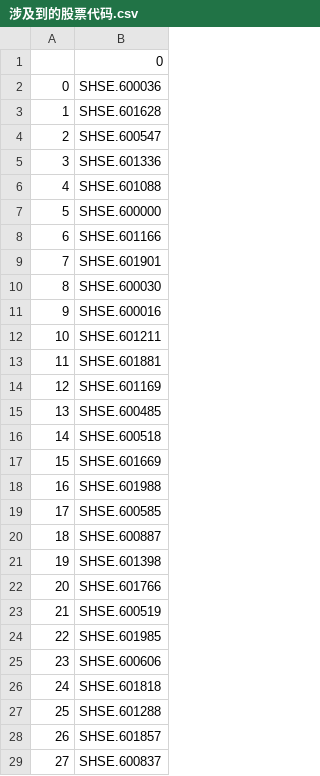
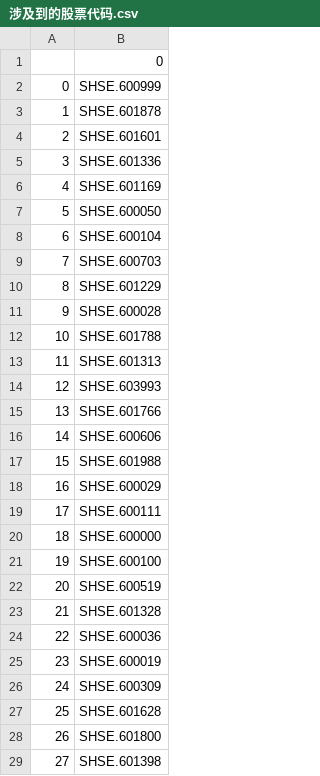
Before and after one commit to 08zhangyi/multi-factor-gm-wind-joinquant, a CSV file: 掘金多因子开发测试/多因子机器学习选股策略/data/涉及到的股票代码.csv, drawn as a sheet; only a part is shown; the diff covers the shown part only.

```diff
--- a/掘金多因子开发测试/多因子机器学习选股策略/data/涉及到的股票代码.csv
+++ b/掘金多因子开发测试/多因子机器学习选股策略/data/涉及到的股票代码.csv
@@ -1,29 +1,29 @@
 ,0
-0,SHSE.600036
-1,SHSE.601628
-2,SHSE.600547
+0,SHSE.600999
+1,SHSE.601878
+2,SHSE.601601
 3,SHSE.601336
-4,SHSE.601088
-5,SHSE.600000
-6,SHSE.601166
-7,SHSE.601901
-8,SHSE.600030
-9,SHSE.600016
-10,SHSE.601211
-11,SHSE.601881
-12,SHSE.601169
-13,SHSE.600485
-14,SHSE.600518
-15,SHSE.601669
-16,SHSE.601988
-17,SHSE.600585
-18,SHSE.600887
-19,SHSE.601398
-20,SHSE.601766
-21,SHSE.600519
-22,SHSE.601985
-23,SHSE.600606
-24,SHSE.601818
-25,SHSE.601288
-26,SHSE.601857
-27,SHSE.600837
+4,SHSE.601169
+5,SHSE.600050
+6,SHSE.600104
+7,SHSE.600703
+8,SHSE.601229
+9,SHSE.600028
+10,SHSE.601788
+11,SHSE.601313
+12,SHSE.603993
+13,SHSE.601766
+14,SHSE.600606
+15,SHSE.601988
+16,SHSE.600029
+17,SHSE.600111
+18,SHSE.600000
+19,SHSE.600100
+20,SHSE.600519
+21,SHSE.601328
+22,SHSE.600036
+23,SHSE.600019
+24,SHSE.600309
+25,SHSE.601628
+26,SHSE.601800
+27,SHSE.601398
```
Also changed, not shown: 32 edited cells elsewhere in this file, 12 other files.
